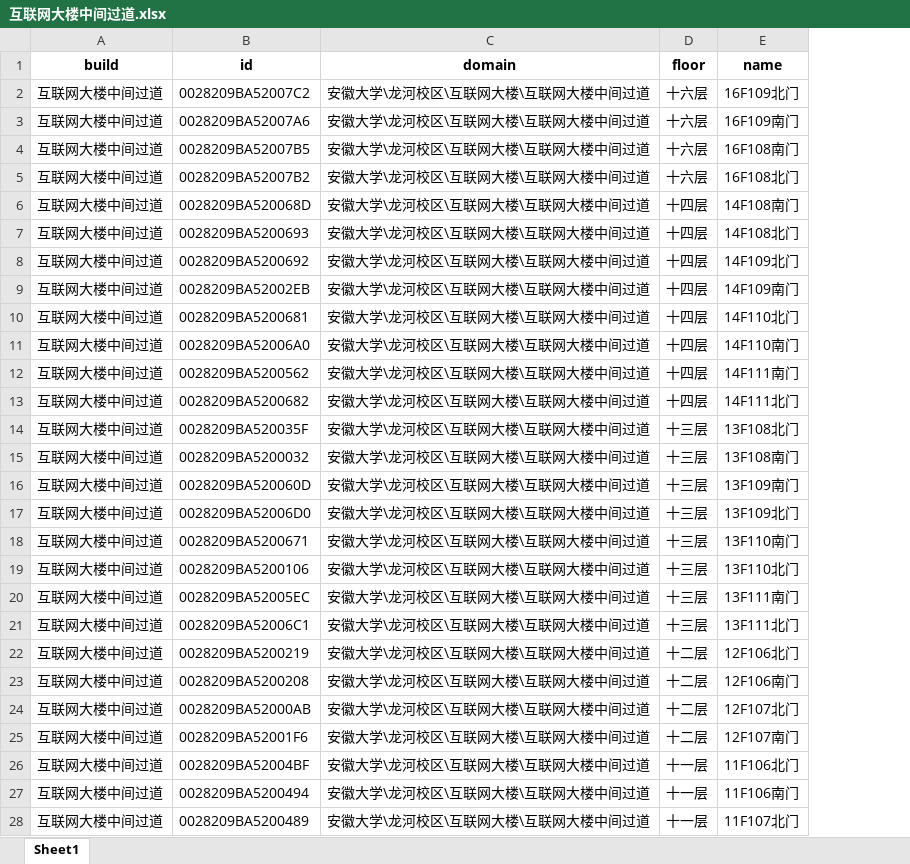
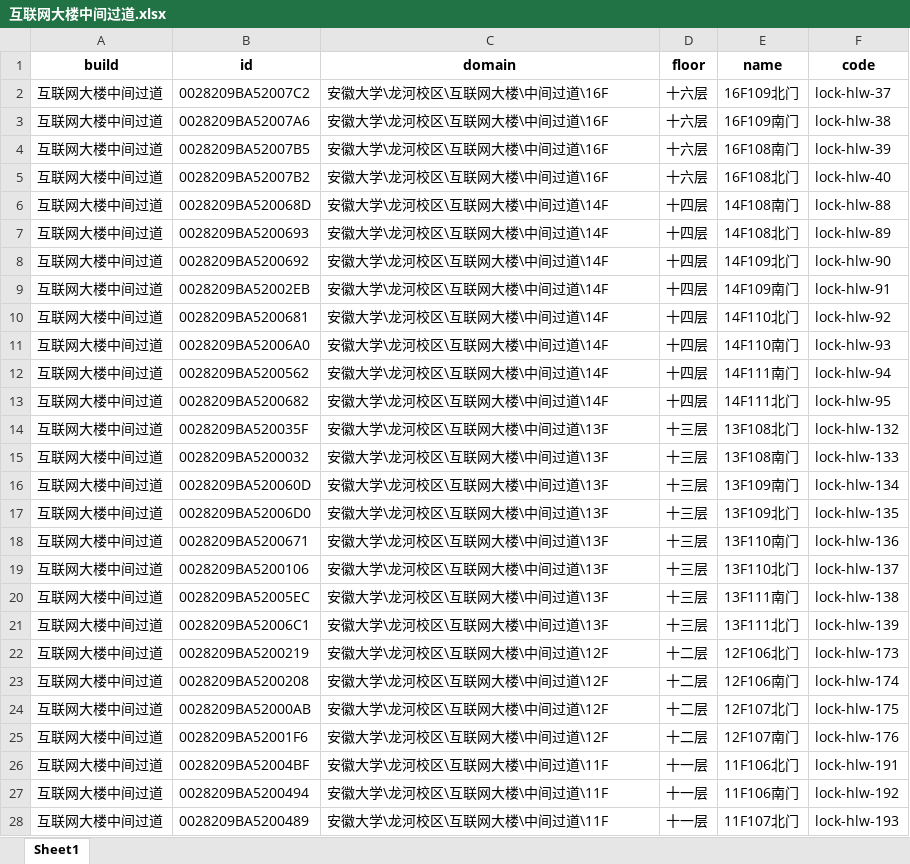
Before and after one commit to qingyanjiu/pandas-wanneng, an Excel workbook: anda/互联网大楼中间过道.xlsx, sheet Sheet1, drawn as a sheet; only a part is shown; values as stored, in another font and other column widths than the file's, no borders; the diff covers the shown part only; the diff names each change by its address in the sheet, - before the commit and + after, or states it on an @@ line.

```diff
--- a/anda/互联网大楼中间过道.xlsx (sheet Sheet1)
+++ b/anda/互联网大楼中间过道.xlsx (sheet Sheet1)
+column F (code), rows 2-28: lock-hlw-37 | lock-hlw-38 | lock-hlw-39 | lock-hlw-40 | lock-hlw-88 | lock-hlw-89 | lock-hlw-90 | lock-hlw-91 | lock-hlw-92 | lock-hlw-93 | lock-hlw-94 | lock-hlw-95 | lock-hlw-132 | lock-hlw-133 | lock-hlw-134 | lock-hlw-135 | lock-hlw-136 | lock-hlw-137 | lock-hlw-138 | lock-hlw-139 | lock-hlw-173 | lock-hlw-174 | lock-hlw-175 | lock-hlw-176 | lock-hlw-191 | lock-hlw-192 | lock-hlw-193
-C2:C5 (domain): 安徽大学\龙河校区\互联网大楼\互联网大楼中间过道
+C2:C5 (domain): 安徽大学\龙河校区\互联网大楼\中间过道\16F
-C6:C13 (domain): 安徽大学\龙河校区\互联网大楼\互联网大楼中间过道
+C6:C13 (domain): 安徽大学\龙河校区\互联网大楼\中间过道\14F
-C14:C21 (domain): 安徽大学\龙河校区\互联网大楼\互联网大楼中间过道
+C14:C21 (domain): 安徽大学\龙河校区\互联网大楼\中间过道\13F
-C22:C25 (domain): 安徽大学\龙河校区\互联网大楼\互联网大楼中间过道
+C22:C25 (domain): 安徽大学\龙河校区\互联网大楼\中间过道\12F
-C26:C28 (domain): 安徽大学\龙河校区\互联网大楼\互联网大楼中间过道
+C26:C28 (domain): 安徽大学\龙河校区\互联网大楼\中间过道\11F
```
Also changed, not shown: 53 edited cells elsewhere in this sheet, anda/互联网大楼北楼.xlsx, anda/互联网大楼南楼.xlsx, 3 other files.
